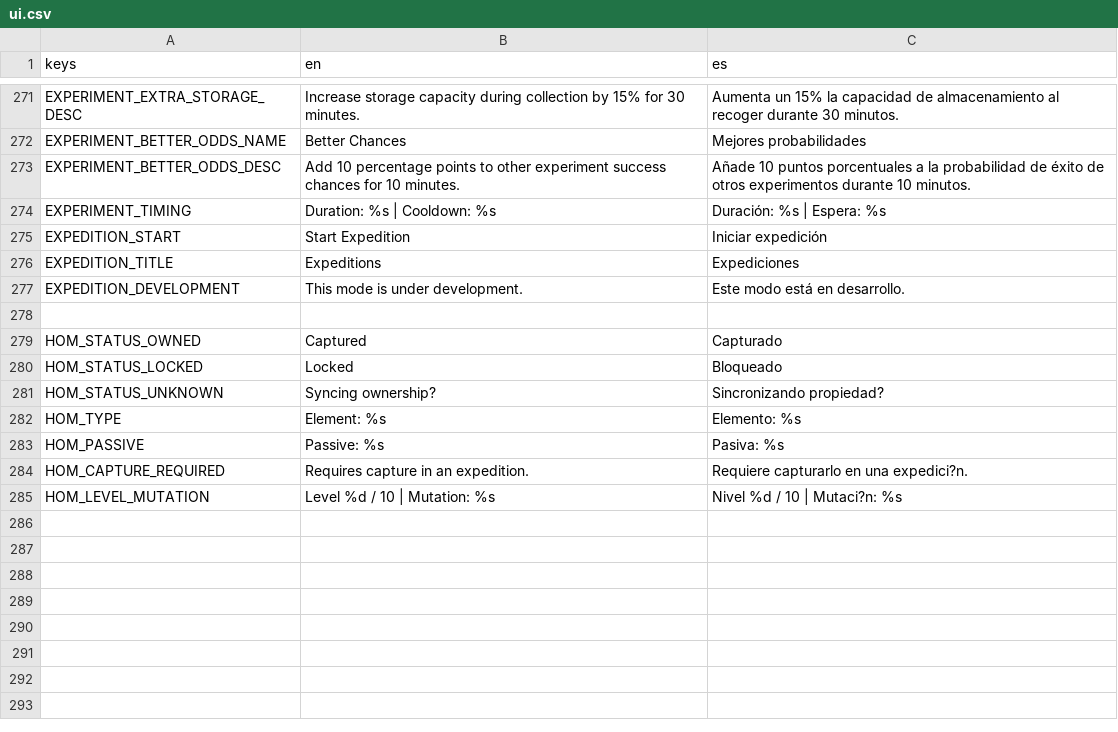
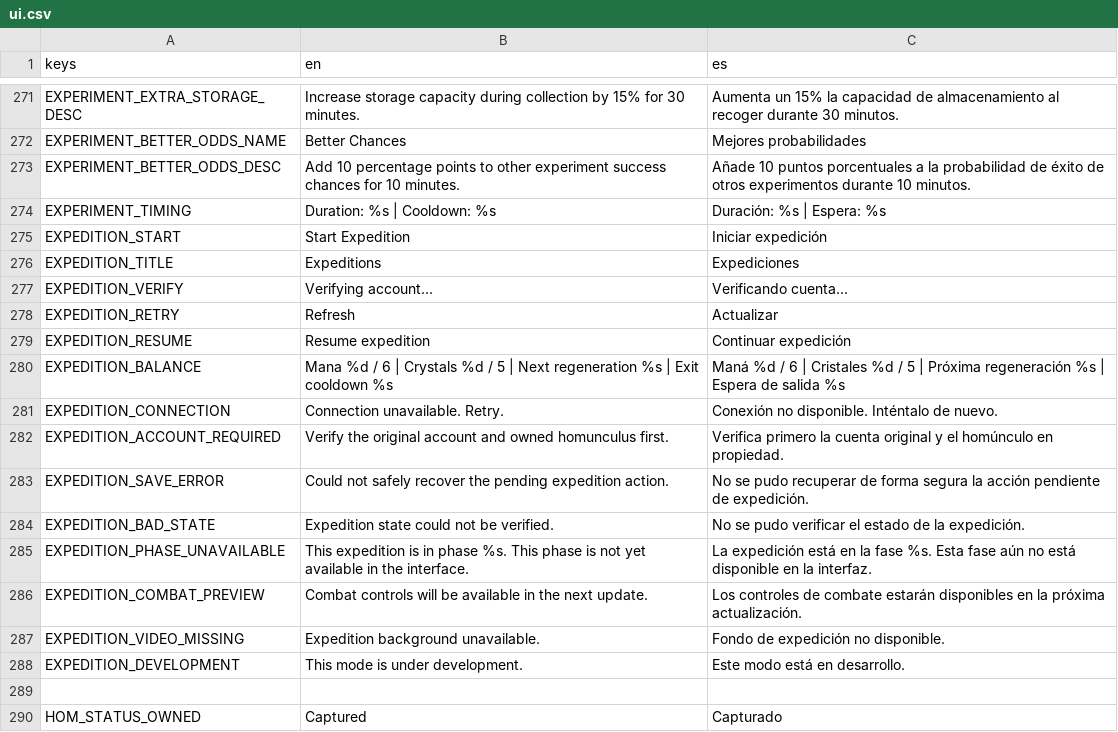
Before and after one commit to habby2727/EntityWars, a CSV file: i18n/ui.csv, drawn as a sheet; only a part is shown, gaps mark what is left out; the shorter side is filled out with more unchanged rows; the diff names each change by its address in the sheet, - before the commit and + after, or states it on an @@ line.

```diff
--- a/i18n/ui.csv
+++ b/i18n/ui.csv
+row 277: EXPEDITION_VERIFY | Verifying account... | Verificando cuenta...
+row 278: EXPEDITION_RETRY | Refresh | Actualizar
+row 279: EXPEDITION_RESUME | Resume expedition | Continuar expedición
+row 280: EXPEDITION_BALANCE | Mana %d / 6 | Crystals %d / 5 | Next regeneration %s | Exit cooldown %s | Maná %d / 6 | Cristales %d / 5 | Próxima regeneración %s | Espera de salida %s
+row 281: EXPEDITION_CONNECTION | Connection unavailable. Retry. | Conexión no disponible. Inténtalo de nuevo.
+row 282: EXPEDITION_ACCOUNT_REQUIRED | Verify the original account and owned homunculus first. | Verifica primero la cuenta original y el homúnculo en propiedad.
+row 283: EXPEDITION_SAVE_ERROR | Could not safely recover the pending expedition action. | No se pudo recuperar de forma segura la acción pendiente de expedición.
+row 284: EXPEDITION_BAD_STATE | Expedition state could not be verified. | No se pudo verificar el estado de la expedición.
+row 285: EXPEDITION_PHASE_UNAVAILABLE | This expedition is in phase %s. This phase is not yet available in the interface. | La expedición está en la fase %s. Esta fase aún no está disponible en la interfaz.
+row 286: EXPEDITION_COMBAT_PREVIEW | Combat controls will be available in the next update. | Los controles de combate estarán disponibles en la próxima actualización.
+row 287: EXPEDITION_VIDEO_MISSING | Expedition background unavailable. | Fondo de expedición no disponible.
```
Also changed, not shown: 11 other files.
